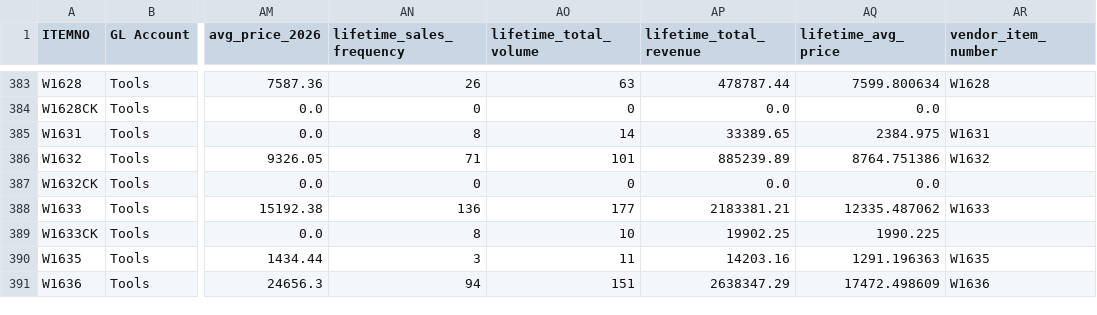
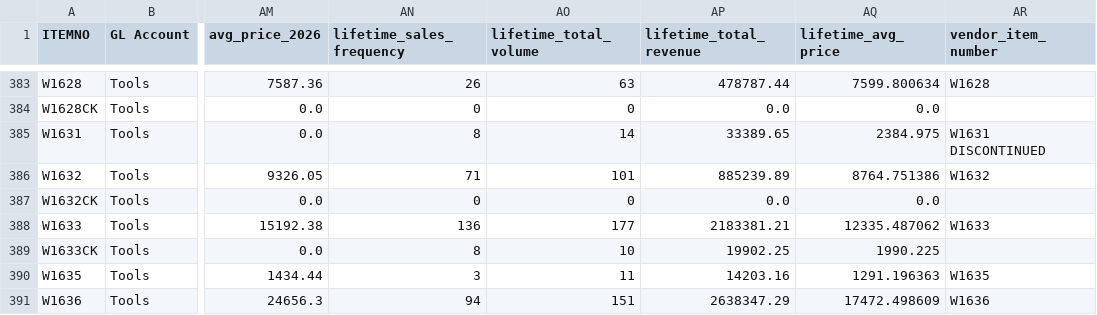
Before and after one commit to kimpecs/VENDOR_ANALYSIS, a CSV file: processed/02_sage_master.csv, drawn as a sheet; only a part is shown, gaps mark what is left out; the diff names each change by its address in the sheet, - before the commit and + after, or states it on an @@ line.

```diff
--- a/processed/02_sage_master.csv
+++ b/processed/02_sage_master.csv
-AR385 (vendor_item_number): W1631
+AR385 (vendor_item_number): W1631 DISCONTINUED
```
Also changed, not shown: processed/01_po_transactions.csv, processed/05_ronix_prices.csv, 7 other files.
